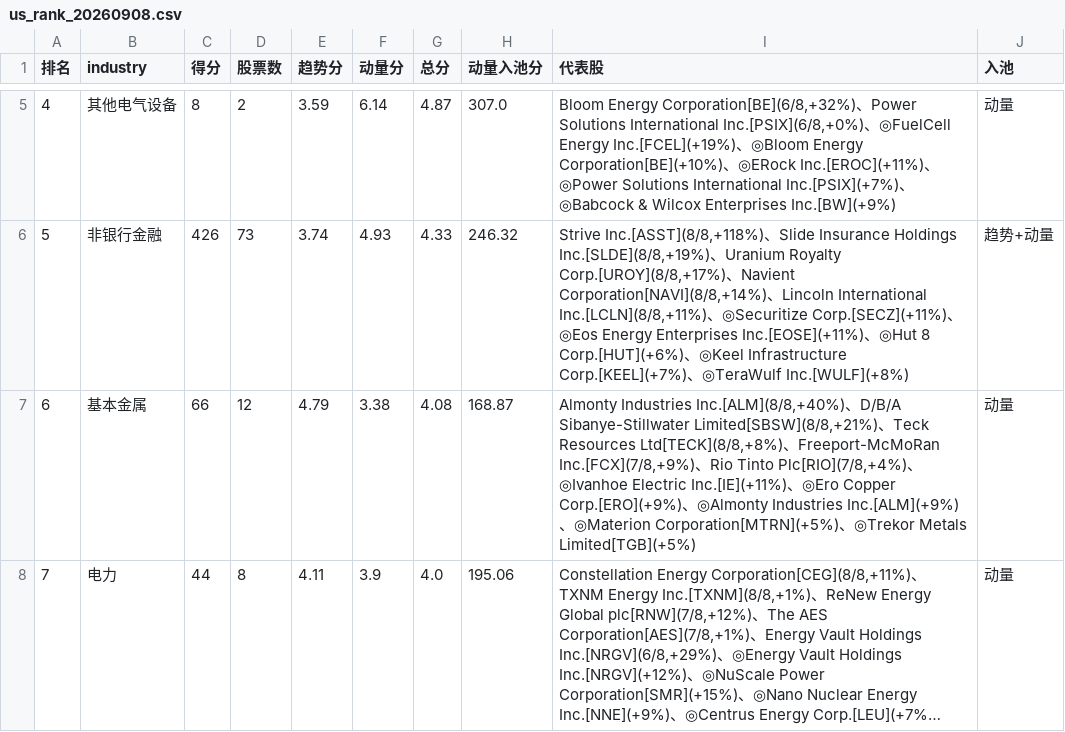
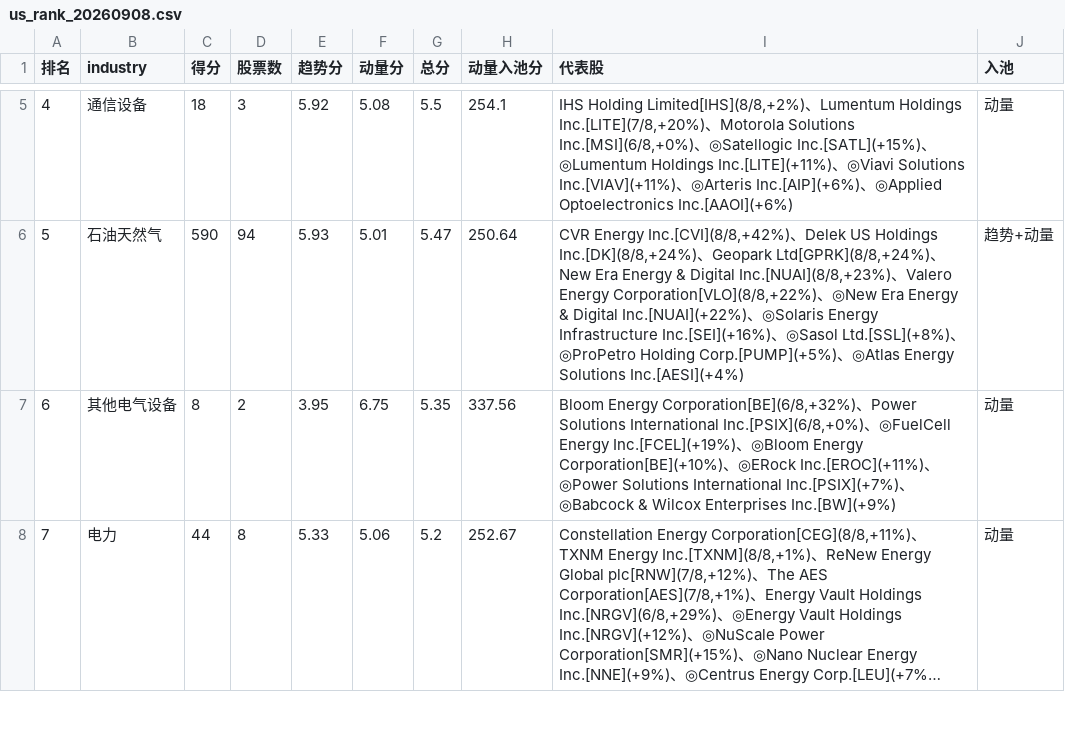
Before and after one commit to henghenghahei99/stock_monitor_copilot, a CSV file: US_rank_report/output/us_rank_20260908.csv, drawn as a sheet; only a part is shown, gaps mark what is left out; long unchanged cells end in …; the diff covers the shown part only; the diff names each change by its address in the sheet, - before the commit and + after, or states it on an @@ line.

Commit message:
美股数量因子改为递减放慢+封底抬高
- us_rank.py size_factor: max(0.64, 1-0.003n) -> max(0.80, 1-0.00037n) (n>=541封底0.80)
- 计数口径不变: 仍用过滤后(市值>5亿美元/非壳)的板块成分股数
- make_us_rank_report.py 脚注⑧同步为美股口径
- 重算 20260908 排名/升降/报告: 前5 = 半导体/建筑施工/非银行金融/通信设备/石油天然气

```diff
--- a/US_rank_report/output/us_rank_20260908.csv
+++ b/US_rank_report/output/us_rank_20260908.csv
-B5 (industry): 其他电气设备
+B5 (industry): 通信设备
-C5 (得分): 8
+C5 (得分): 18
-D5 (股票数): 2
+D5 (股票数): 3
-E5 (趋势分): 3.59
+E5 (趋势分): 5.92
-F5 (动量分): 6.14
+F5 (动量分): 5.08
-G5 (总分): 4.87
+G5 (总分): 5.5
-H5 (动量入池分): 307.0
+H5 (动量入池分): 254.1
-I5 (代表股): Bloom Energy Corporation[BE](6/8,+32%)、Power Solutions International Inc.[PSIX](6/8,+0%)、◎FuelCell Energy Inc.[FCEL](+19%)、◎Bloom Energy Corporation[BE](+10%)、◎ERock Inc.[EROC](+11%)、◎Power Solutions International Inc.[PSIX](+7%)、◎Babcock & Wilcox Enterprises Inc.[BW](+9%)
+I5 (代表股): IHS Holding Limited[IHS](8/8,+2%)、Lumentum Holdings Inc.[LITE](7/8,+20%)、Motorola Solutions Inc.[MSI](6/8,+0%)、◎Satellogic Inc.[SATL](+15%)、◎Lumentum Holdings Inc.[LITE](+11%)、◎Viavi Solutions Inc.[VIAV](+11%)、◎Arteris Inc.[AIP](+6%)、◎Applied Optoelectronics Inc.[AAOI](+6%)
-B6 (industry): 非银行金融
+B6 (industry): 石油天然气
-C6 (得分): 426
+C6 (得分): 590
-D6 (股票数): 73
+D6 (股票数): 94
-E6 (趋势分): 3.74
+E6 (趋势分): 5.93
-F6 (动量分): 4.93
+F6 (动量分): 5.01
-G6 (总分): 4.33
+G6 (总分): 5.47
-H6 (动量入池分): 246.32
+H6 (动量入池分): 250.64
-I6 (代表股): Strive Inc.[ASST](8/8,+118%)、Slide Insurance Holdings Inc.[SLDE](8/8,+19%)、Uranium Royalty Corp.[UROY](8/8,+17%)、Navient Corporation[NAVI](8/8,+14%)、Lincoln International Inc.[LCLN](8/8,+11%)、◎Securitize Corp.[SECZ](+11%)、◎Eos Energy Enterprises Inc.[EOSE](+11%)、◎Hut 8 Corp.[HUT](+6%)、◎Keel Infrastructure Corp.[KEEL](+7%)、◎TeraWulf Inc.[WULF](+8%)
+I6 (代表股): CVR Energy Inc.[CVI](8/8,+42%)、Delek US Holdings Inc.[DK](8/8,+24%)、Geopark Ltd[GPRK](8/8,+24%)、New Era Energy & Digital Inc.[NUAI](8/8,+23%)、Valero Energy Corporation[VLO](8/8,+22%)、◎New Era Energy & Digital Inc.[NUAI](+22%)、◎Solaris Energy Infrastructure Inc.[SEI](+16%)、◎Sasol Ltd.[SSL](+8%)、◎ProPetro Holding Corp.[PUMP](+5%)、◎Atlas Energy Solutions Inc.[AESI](+4%)
-B7 (industry): 基本金属
+B7 (industry): 其他电气设备
-C7 (得分): 66
+C7 (得分): 8
-D7 (股票数): 12
+D7 (股票数): 2
-E7 (趋势分): 4.79
+E7 (趋势分): 3.95
-F7 (动量分): 3.38
+F7 (动量分): 6.75
-G7 (总分): 4.08
+G7 (总分): 5.35
-H7 (动量入池分): 168.87
+H7 (动量入池分): 337.56
-I7 (代表股): Almonty Industries Inc.[ALM](8/8,+40%)、D/B/A Sibanye-Stillwater Limited[SBSW](8/8,+21%)、Teck Resources Ltd[TECK](8/8,+8%)、Freeport-McMoRan Inc.[FCX](7/8,+9%)、Rio Tinto Plc[RIO](7/8,+4%)、◎Ivanhoe Electric Inc.[IE](+11%)、◎Ero Copper Corp.[ERO](+9%)、◎Almonty Industries Inc.[ALM](+9%)、◎Materion Corporation[MTRN](+5%)、◎Trekor Metals Limited[TGB](+5%)
+I7 (代表股): Bloom Energy Corporation[BE](6/8,+32%)、Power Solutions International Inc.[PSIX](6/8,+0%)、◎FuelCell Energy Inc.[FCEL](+19%)、◎Bloom Energy Corporation[BE](+10%)、◎ERock Inc.[EROC](+11%)、◎Power Solutions International Inc.[PSIX](+7%)、◎Babcock & Wilcox Enterprises Inc.[BW](+9%)
-E8 (趋势分): 4.11
+E8 (趋势分): 5.33
-F8 (动量分): 3.9
+F8 (动量分): 5.06
-G8 (总分): 4.0
+G8 (总分): 5.2
-H8 (动量入池分): 195.06
+H8 (动量入池分): 252.67
```
Also changed, not shown: 104 edited cells elsewhere in this file, US_rank_report/output/us_delta_20260908.csv, 4 other files.
